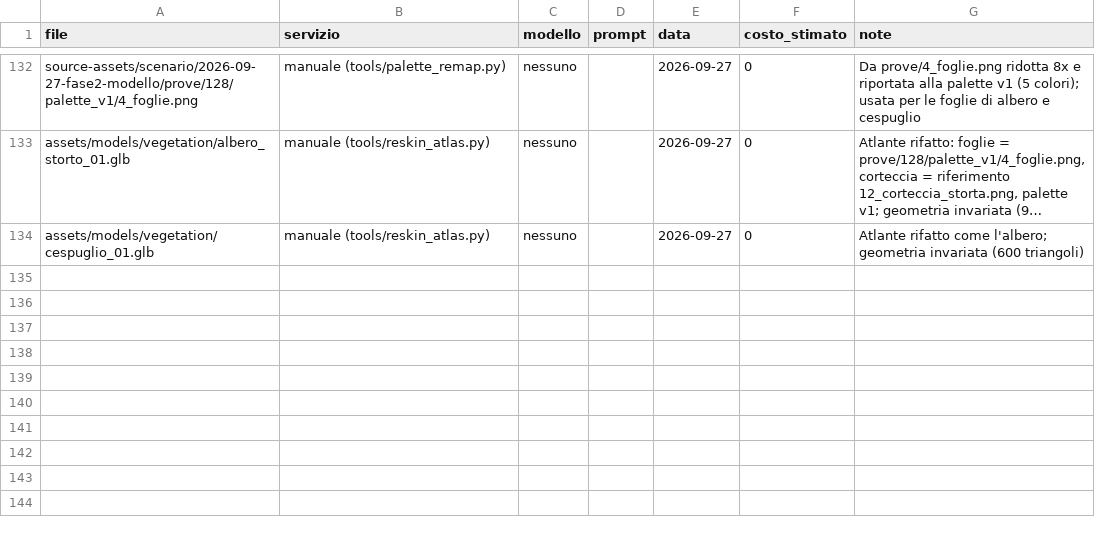
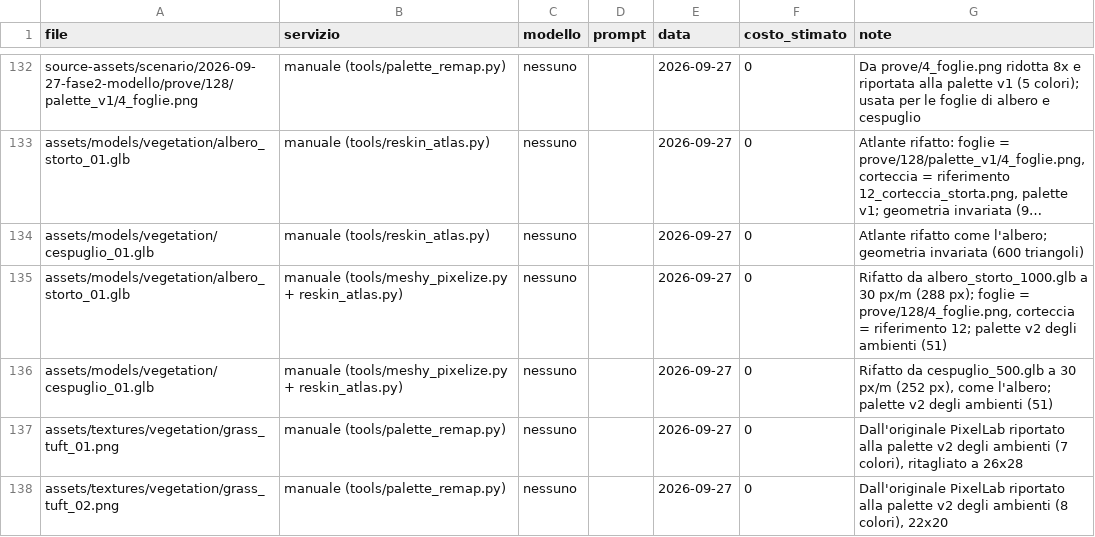
Before and after one commit to zero-state-studio/the-last-caravan, a CSV file: docs/asset-log.csv, drawn as a sheet; only a part is shown, gaps mark what is left out; long unchanged cells end in …; the diff names each change by its address in the sheet, - before the commit and + after, or states it on an @@ line.

```diff
--- a/docs/asset-log.csv
+++ b/docs/asset-log.csv
+row 135: assets/models/vegetation/albero_storto_01.glb | manuale (tools/meshy_pixelize.py + reskin_atlas.py) | nessuno |  | 2026-09-27 | 0 | Rifatto da albero_storto_1000.glb a 30 px/m (288 px); foglie = prove/128/4_foglie.png, corteccia = riferimento 12; palette v2 degli ambienti (51)
+row 136: assets/models/vegetation/cespuglio_01.glb | manuale (tools/meshy_pixelize.py + reskin_atlas.py) | nessuno |  | 2026-09-27 | 0 | Rifatto da cespuglio_500.glb a 30 px/m (252 px), come l'albero; palette v2 degli ambienti (51)
+row 137: assets/textures/vegetation/grass_tuft_01.png | manuale (tools/palette_remap.py) | nessuno |  | 2026-09-27 | 0 | Dall'originale PixelLab riportato alla palette v2 degli ambienti (7 colori), ritagliato a 26x28
+row 138: assets/textures/vegetation/grass_tuft_02.png | manuale (tools/palette_remap.py) | nessuno |  | 2026-09-27 | 0 | Dall'originale PixelLab riportato alla palette v2 degli ambienti (8 colori), 22x20
```
Also changed, not shown: 24 other files.
